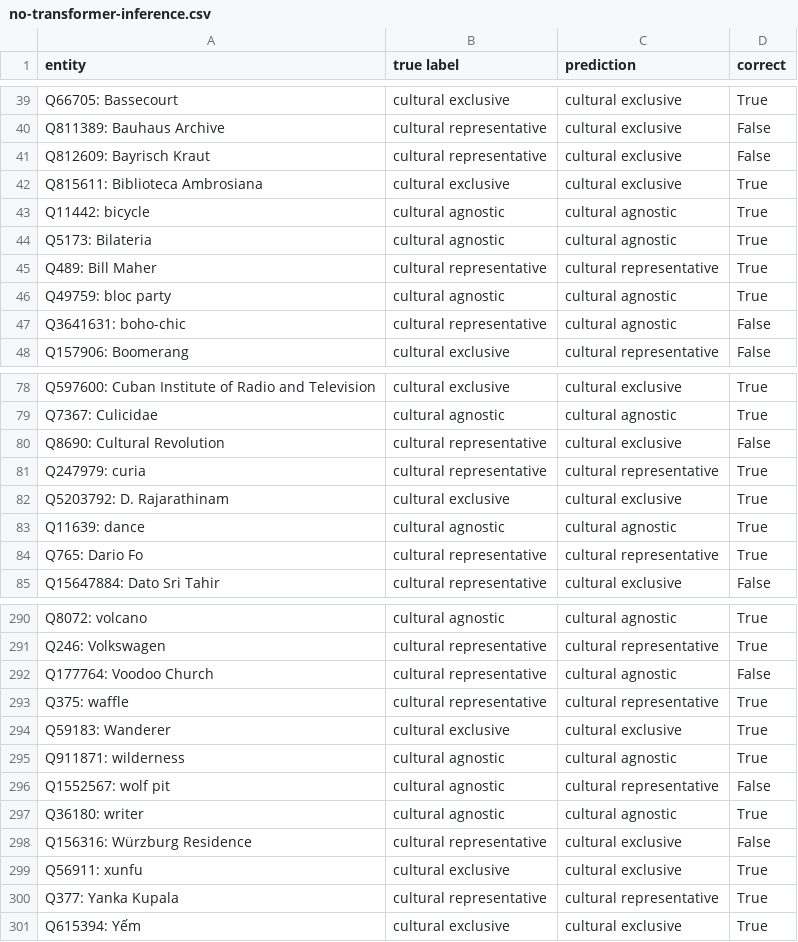
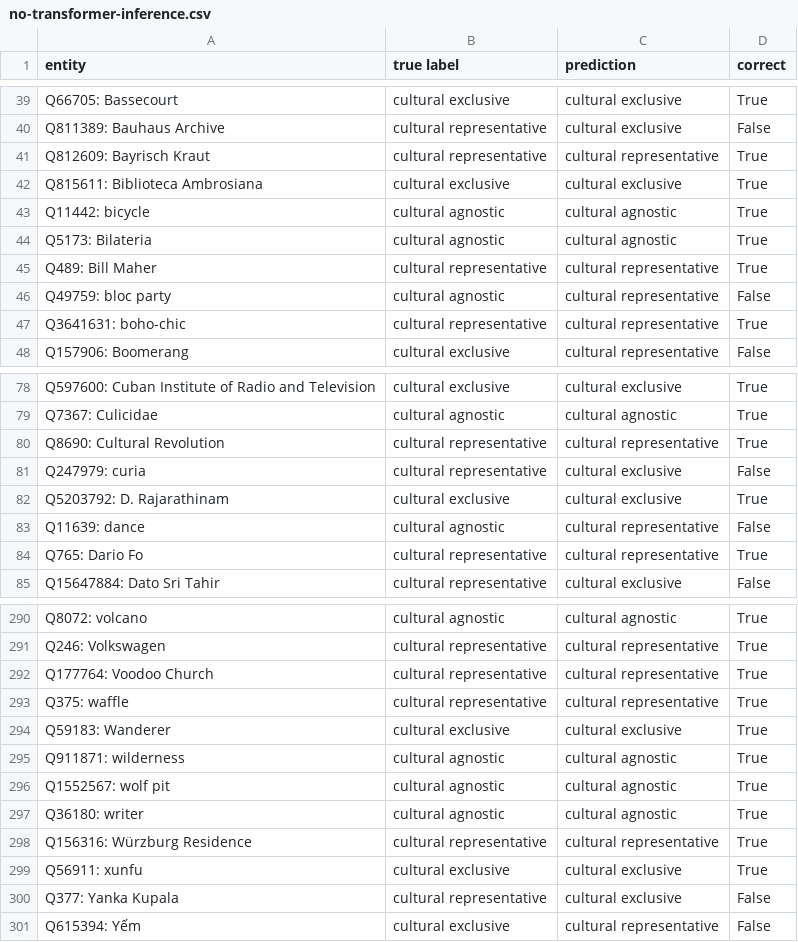
Before and after one commit to fax4ever/nlp-projects, a CSV file: no-transformer-inference.csv, drawn as a sheet; only a part is shown, gaps mark what is left out; the diff covers the shown part only.

```diff
--- a/no-transformer-inference.csv
+++ b/no-transformer-inference.csv
@@ -40,3 +40,3 @@ Q66705: Bassecourt,cultural exclusive,cultural exclusive,True
 Q811389: Bauhaus Archive,cultural representative,cultural exclusive,False
-Q812609: Bayrisch Kraut,cultural representative,cultural exclusive,False
+Q812609: Bayrisch Kraut,cultural representative,cultural representative,True
 Q815611: Biblioteca Ambrosiana,cultural exclusive,cultural exclusive,True
@@ -45,4 +45,4 @@ Q5173: Bilateria,cultural agnostic,cultural agnostic,True
 Q489: Bill Maher,cultural representative,cultural representative,True
-Q49759: bloc party,cultural agnostic,cultural agnostic,True
-Q3641631: boho-chic,cultural representative,cultural agnostic,False
+Q49759: bloc party,cultural agnostic,cultural representative,False
+Q3641631: boho-chic,cultural representative,cultural representative,True
 Q157906: Boomerang,cultural exclusive,cultural representative,False
@@ -79,6 +79,6 @@ Q597600: Cuban Institute of Radio and Television,cultural exclusive,cultural exc
 Q7367: Culicidae,cultural agnostic,cultural agnostic,True
-Q8690: Cultural Revolution,cultural representative,cultural exclusive,False
-Q247979: curia,cultural representative,cultural representative,True
+Q8690: Cultural Revolution,cultural representative,cultural representative,True
+Q247979: curia,cultural representative,cultural exclusive,False
 Q5203792: D. Rajarathinam,cultural exclusive,cultural exclusive,True
-Q11639: dance,cultural agnostic,cultural agnostic,True
+Q11639: dance,cultural agnostic,cultural representative,False
 Q765: Dario Fo,cultural representative,cultural representative,True
@@ -291,3 +291,3 @@ Q8072: volcano,cultural agnostic,cultural agnostic,True
 Q246: Volkswagen,cultural representative,cultural representative,True
-Q177764: Voodoo Church,cultural representative,cultural agnostic,False
+Q177764: Voodoo Church,cultural representative,cultural representative,True
 Q375: waffle,cultural representative,cultural representative,True
@@ -295,7 +295,7 @@ Q59183: Wanderer,cultural exclusive,cultural exclusive,True
 Q911871: wilderness,cultural agnostic,cultural agnostic,True
-Q1552567: wolf pit,cultural agnostic,cultural representative,False
+Q1552567: wolf pit,cultural agnostic,cultural agnostic,True
 Q36180: writer,cultural agnostic,cultural agnostic,True
-Q156316: Würzburg Residence,cultural representative,cultural exclusive,False
+Q156316: Würzburg Residence,cultural representative,cultural representative,True
 Q56911: xunfu,cultural exclusive,cultural exclusive,True
-Q377: Yanka Kupala,cultural representative,cultural representative,True
-Q615394: Yếm,cultural exclusive,cultural exclusive,True
+Q377: Yanka Kupala,cultural representative,cultural exclusive,False
+Q615394: Yếm,cultural exclusive,cultural representative,False
```
Also changed, not shown: 54 edited cells elsewhere in this file, 3 other files.
